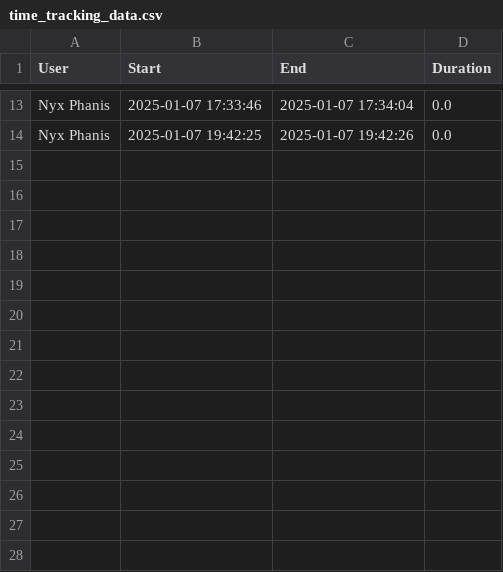
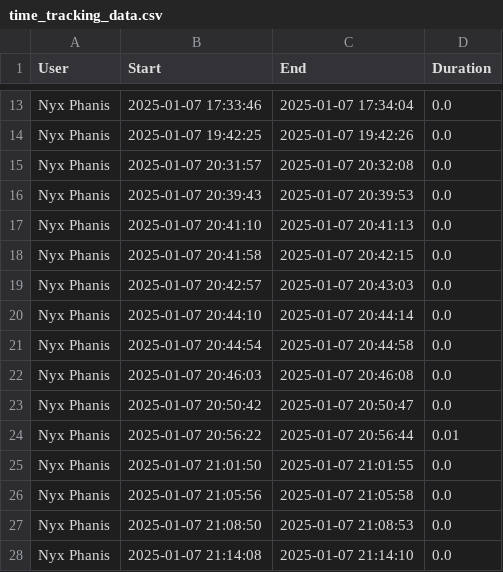
Before and after one commit to nyxphanis/time-tracker, a CSV file: time_tracking_data.csv, drawn as a sheet; only a part is shown, gaps mark what is left out; the diff names each change by its address in the sheet, - before the commit and + after, or states it on an @@ line.

```diff
--- a/time_tracking_data.csv
+++ b/time_tracking_data.csv
+row 15: Nyx Phanis | 2025-01-07 20:31:57 | 2025-01-07 20:32:08 | 0.0
+row 16: Nyx Phanis | 2025-01-07 20:39:43 | 2025-01-07 20:39:53 | 0.0
+row 17: Nyx Phanis | 2025-01-07 20:41:10 | 2025-01-07 20:41:13 | 0.0
+row 18: Nyx Phanis | 2025-01-07 20:41:58 | 2025-01-07 20:42:15 | 0.0
+row 19: Nyx Phanis | 2025-01-07 20:42:57 | 2025-01-07 20:43:03 | 0.0
+row 20: Nyx Phanis | 2025-01-07 20:44:10 | 2025-01-07 20:44:14 | 0.0
+row 21: Nyx Phanis | 2025-01-07 20:44:54 | 2025-01-07 20:44:58 | 0.0
+row 22: Nyx Phanis | 2025-01-07 20:46:03 | 2025-01-07 20:46:08 | 0.0
+row 23: Nyx Phanis | 2025-01-07 20:50:42 | 2025-01-07 20:50:47 | 0.0
+row 24: Nyx Phanis | 2025-01-07 20:56:22 | 2025-01-07 20:56:44 | 0.01
+row 25: Nyx Phanis | 2025-01-07 21:01:50 | 2025-01-07 21:01:55 | 0.0
+row 26: Nyx Phanis | 2025-01-07 21:05:56 | 2025-01-07 21:05:58 | 0.0
+row 27: Nyx Phanis | 2025-01-07 21:08:50 | 2025-01-07 21:08:53 | 0.0
+row 28: Nyx Phanis | 2025-01-07 21:14:08 | 2025-01-07 21:14:10 | 0.0
```
Also changed, not shown: 2 other files.
